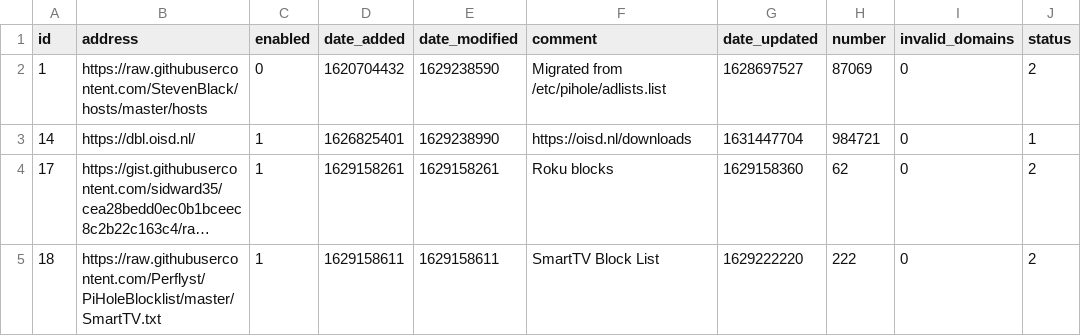
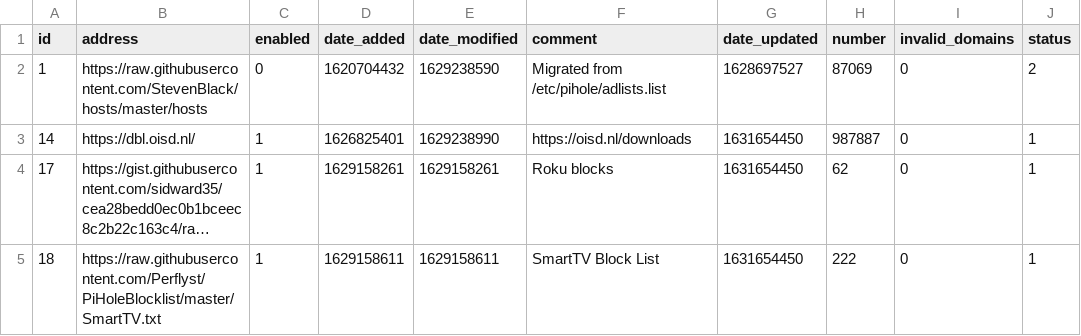
Before and after one commit to dhcpserver/my-pihole-lists, a CSV file: adlist.csv, drawn as a sheet; long unchanged cells end in …; the diff names each change by its address in the sheet, - before the commit and + after, or states it on an @@ line.

Commit message:
Updated September 14, 2021  2:28PM

```diff
--- a/adlist.csv
+++ b/adlist.csv
-G3 (date_updated): 1631447704
+G3 (date_updated): 1631654450
-H3 (number): 984721
+H3 (number): 987887
-G4 (date_updated): 1629158360
+G4 (date_updated): 1631654450
-J4:J5 (status): 2
+J4:J5 (status): 1
-G5 (date_updated): 1629222220
+G5 (date_updated): 1631654450
```
